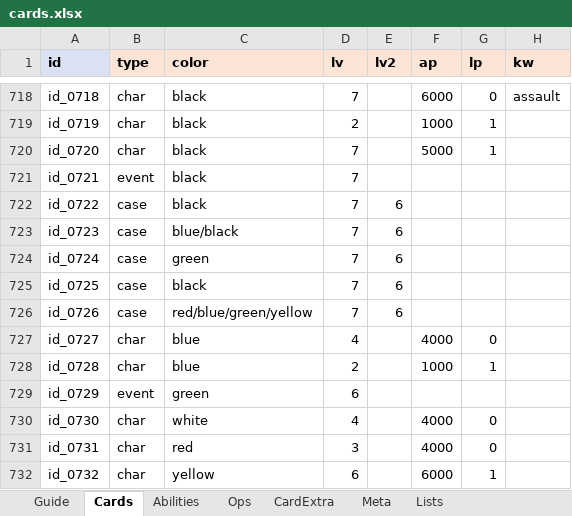
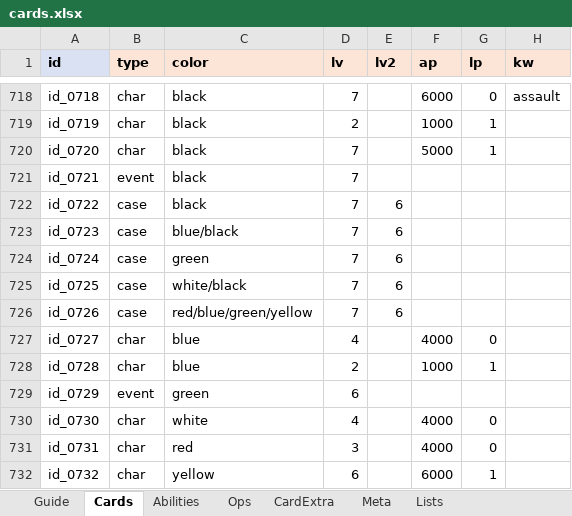
Before and after one commit to lcchun18-crypto/conanTCG, an Excel workbook: data/cards.xlsx, sheet Cards, drawn as a sheet; only a part is shown, gaps mark what is left out; values as stored, in another font and other column widths than the file's, no borders; the diff names each change by its address in the sheet, - before the commit and + after, or states it on an @@ line.

```diff
--- a/data/cards.xlsx (sheet Cards)
+++ b/data/cards.xlsx (sheet Cards)
-C725 (color): black
+C725 (color): white/black
```
Also changed, not shown: 1 other file.
